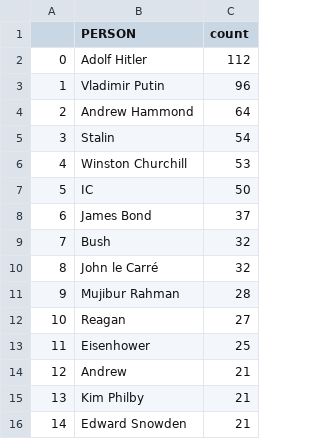
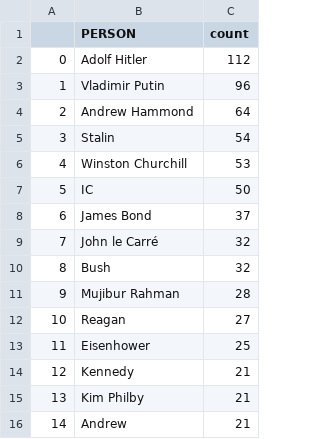
Before and after one commit to yusufaliozkan/clone-zotero-intelligence-bibliography, a CSV file: person.csv, drawn as a sheet.

Commit message:
Update Zotero data

```diff
--- a/person.csv
+++ b/person.csv
@@ -8,4 +8,4 @@
 6,James Bond,37
-7,Bush,32
-8,John le Carré,32
+7,John le Carré,32
+8,Bush,32
 9,Mujibur Rahman,28
@@ -13,4 +13,4 @@
 11,Eisenhower,25
-12,Andrew,21
+12,Kennedy,21
 13,Kim Philby,21
-14,Edward Snowden,21
+14,Andrew,21
```
Also changed, not shown: countries.csv, gpe.csv, 2 other files.
